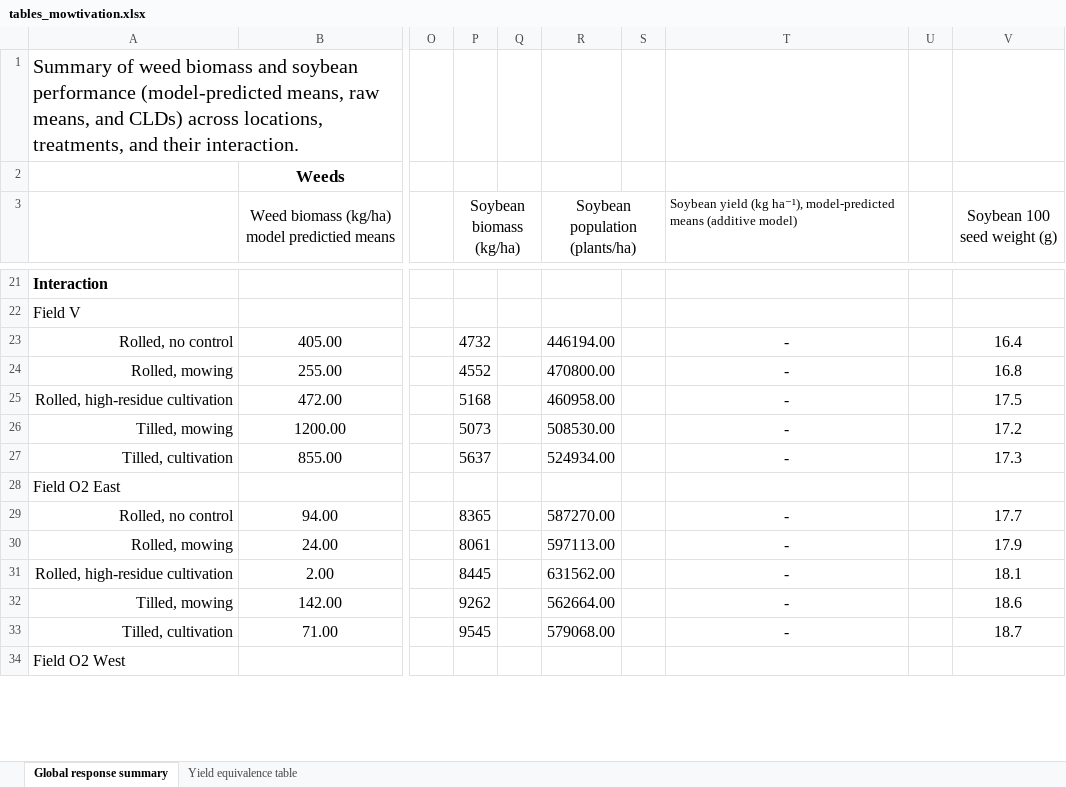
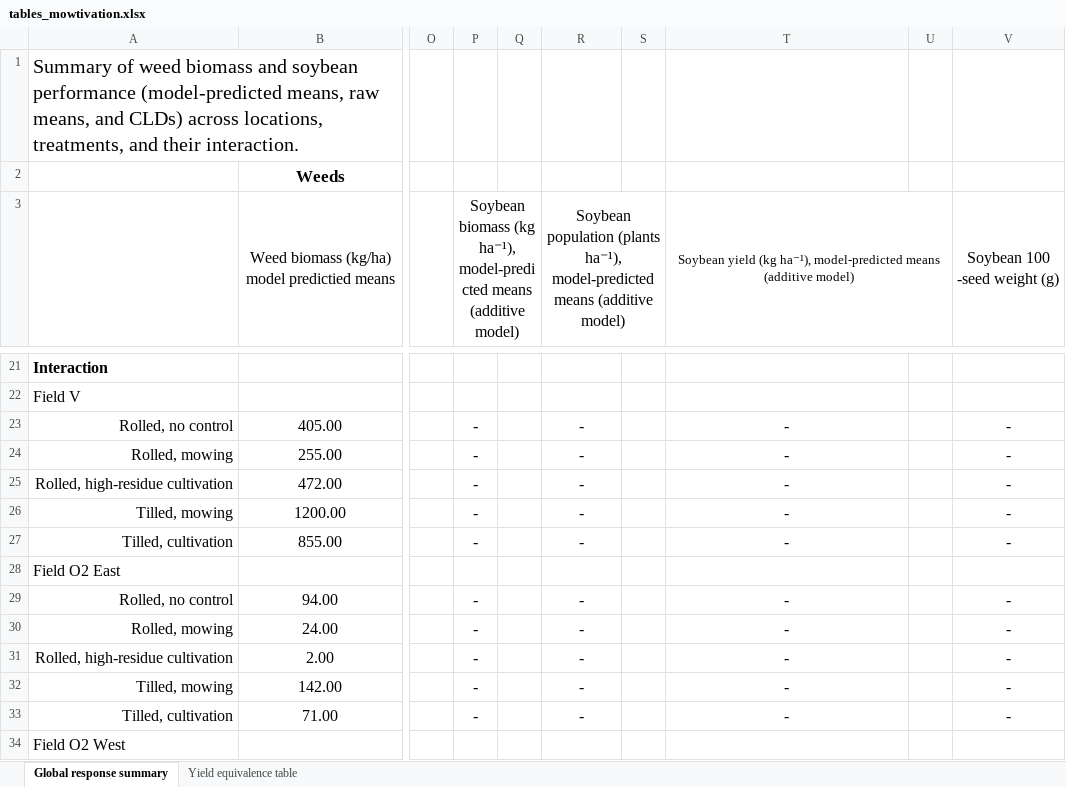
Before and after one commit to ericyoungerman/Mowtivation, an Excel workbook: figs/tables_mowtivation.xlsx, sheet Global response summary, drawn as a sheet; only a part is shown, gaps mark what is left out; values as stored, in another font and other column widths than the file's, no borders; the diff covers the shown part only; the diff names each change by its address in the sheet, - before the commit and + after, or states it on an @@ line.

```diff
--- a/figs/tables_mowtivation.xlsx (sheet Global response summary)
+++ b/figs/tables_mowtivation.xlsx (sheet Global response summary)
-P3: Soybean biomass (kg/ha)
+P3: Soybean biomass (kg ha⁻¹), model-predicted means (additive model)
-R3: Soybean population (plants/ha)
+R3: Soybean population (plants ha⁻¹), model-predicted means (additive model)
-T3 alignment: left
+T3 alignment: center
+T3:U3 merged
-V3: Soybean 100 seed weight (g)
+V3: Soybean 100 -seed weight (g)
-P23: 4732
+P23: -
-R23: 446194.00
+R23: -
-V23 (Soybean 100 -seed weight (g)): 16.4
+V23 (Soybean 100 -seed weight (g)): -
-P24: 4552
+P24: -
-R24: 470800.00
+R24: -
-V24 (Soybean 100 -seed weight (g)): 16.8
+V24 (Soybean 100 -seed weight (g)): -
-P25: 5168
+P25: -
-R25: 460958.00
+R25: -
-V25 (Soybean 100 -seed weight (g)): 17.5
+V25 (Soybean 100 -seed weight (g)): -
-P26: 5073
+P26: -
-R26: 508530.00
+R26: -
-V26 (Soybean 100 -seed weight (g)): 17.2
+V26 (Soybean 100 -seed weight (g)): -
-P27: 5637
+P27: -
-R27: 524934.00
+R27: -
-V27 (Soybean 100 -seed weight (g)): 17.3
+V27 (Soybean 100 -seed weight (g)): -
-P29: 8365
+P29: -
-R29: 587270.00
+R29: -
-V29 (Soybean 100 -seed weight (g)): 17.7
+V29 (Soybean 100 -seed weight (g)): -
-P30: 8061
+P30: -
-R30: 597113.00
+R30: -
-V30 (Soybean 100 -seed weight (g)): 17.9
+V30 (Soybean 100 -seed weight (g)): -
-P31: 8445
+P31: -
-R31: 631562.00
+R31: -
-V31 (Soybean 100 -seed weight (g)): 18.1
+V31 (Soybean 100 -seed weight (g)): -
-P32: 9262
+P32: -
-R32: 562664.00
+R32: -
-V32 (Soybean 100 -seed weight (g)): 18.6
+V32 (Soybean 100 -seed weight (g)): -
-P33: 9545
+P33: -
-R33: 579068.00
+R33: -
-V33 (Soybean 100 -seed weight (g)): 18.7
+V33 (Soybean 100 -seed weight (g)): -
```
Also changed, not shown: 1 added row, 1 removed row, 51 edited cells and merged cells elsewhere in this sheet, 2 other files.
